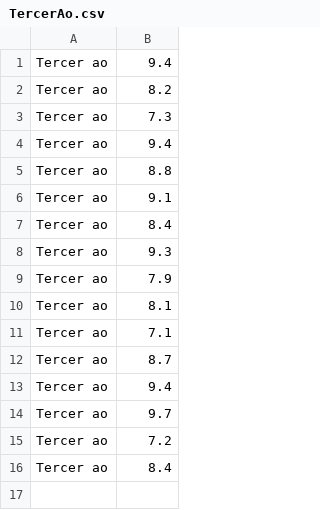
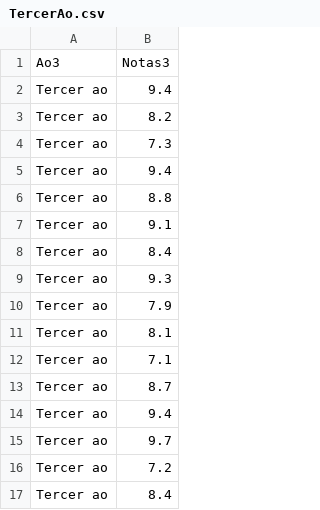
Before and after one commit to matisrael/Libros_exel, a CSV file: TercerAo.csv, drawn as a sheet; the diff names each change by its address in the sheet, - before the commit and + after, or states it on an @@ line.

Commit message:
Update TercerAo.csv

```diff
--- a/TercerAo.csv
+++ b/TercerAo.csv
+row 1: Ao3 | Notas3
```
